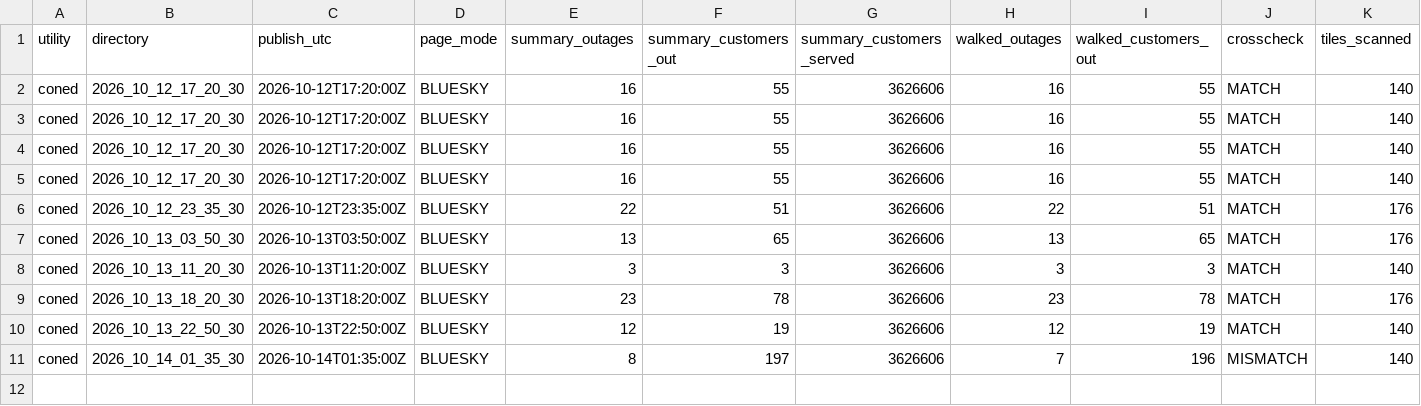
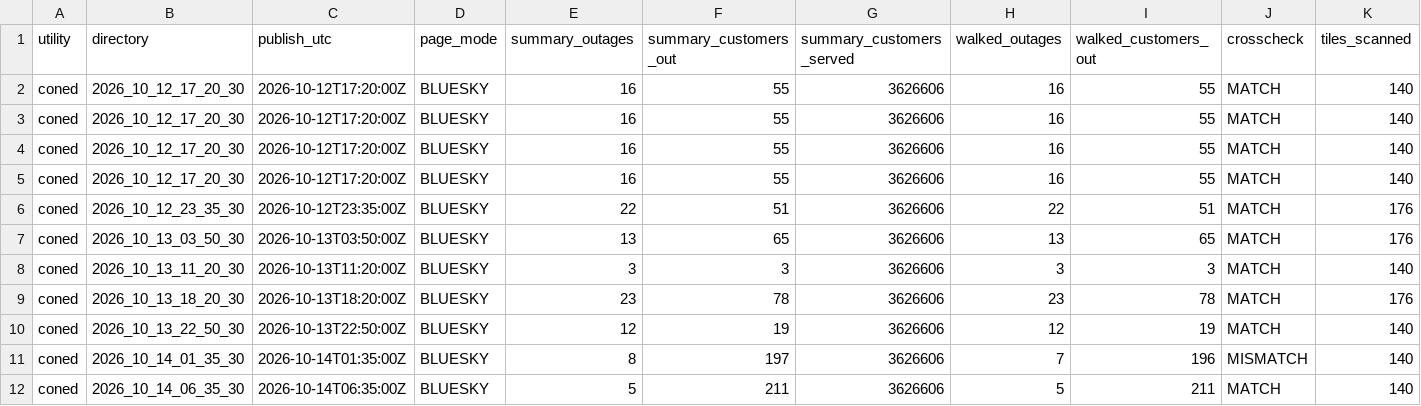
Before and after one commit to danish0305/sce-outage-tracker, a CSV file: coned/coned_heartbeat_history.csv, drawn as a sheet; only a part is shown; rows hold the shown columns only; the diff names each change by its address in the sheet, - before the commit and + after, or states it on an @@ line.

```diff
--- a/coned/coned_heartbeat_history.csv
+++ b/coned/coned_heartbeat_history.csv
+row 12: coned | 2026_10_14_06_35_30 | 2026-10-14T06:35:00Z | BLUESKY | 5 | 211 | 3626606 | 5 | 211 | MATCH | 140
```
Also changed, not shown: coned/coned_outages_history.csv, coned/coned_outages_latest.csv, 1 other file.
